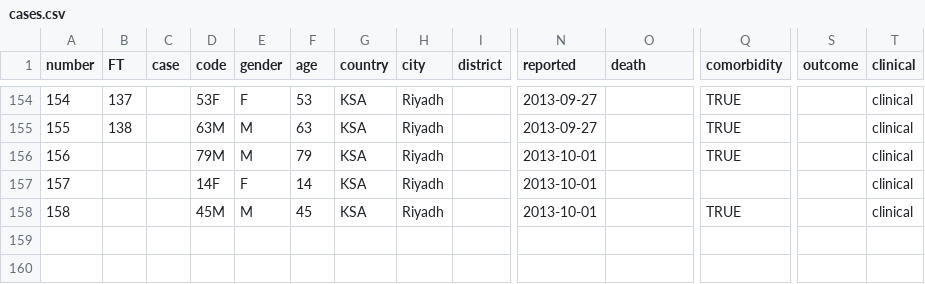
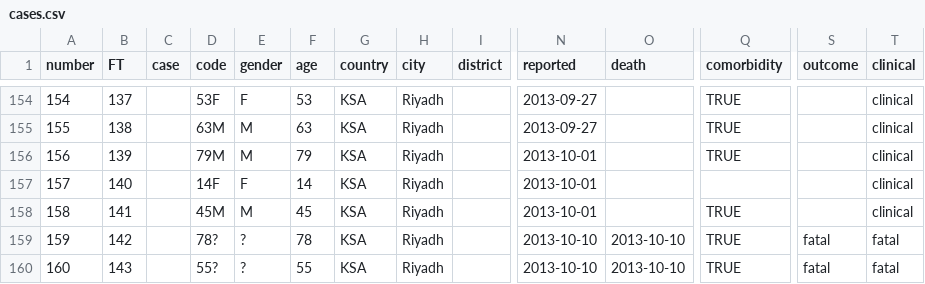
Before and after one commit to rambaut/MERS-Cases, a CSV file: data/cases.csv, drawn as a sheet; only a part is shown, gaps mark what is left out; rows hold the shown columns only; the diff names each change by its address in the sheet, - before the commit and + after, or states it on an @@ line.

Commit message:
2 new cases

```diff
--- a/data/cases.csv
+++ b/data/cases.csv
-B156 (FT): (empty)
+B156 (FT): 139
-B157 (FT): (empty)
+B157 (FT): 140
-B158 (FT): (empty)
+B158 (FT): 141
+row 159: 159 | 142 |  | 78? | ? | 78 | KSA | Riyadh |  | 2013-10-10 | 2013-10-10 | TRUE | fatal | fatal
+row 160: 160 | 143 |  | 55? | ? | 55 | KSA | Riyadh |  | 2013-10-10 | 2013-10-10 | TRUE | fatal | fatal
```
